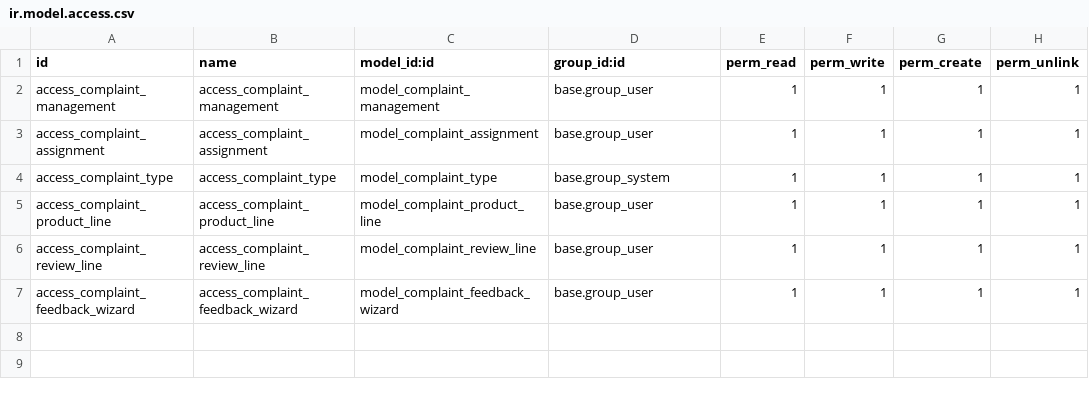
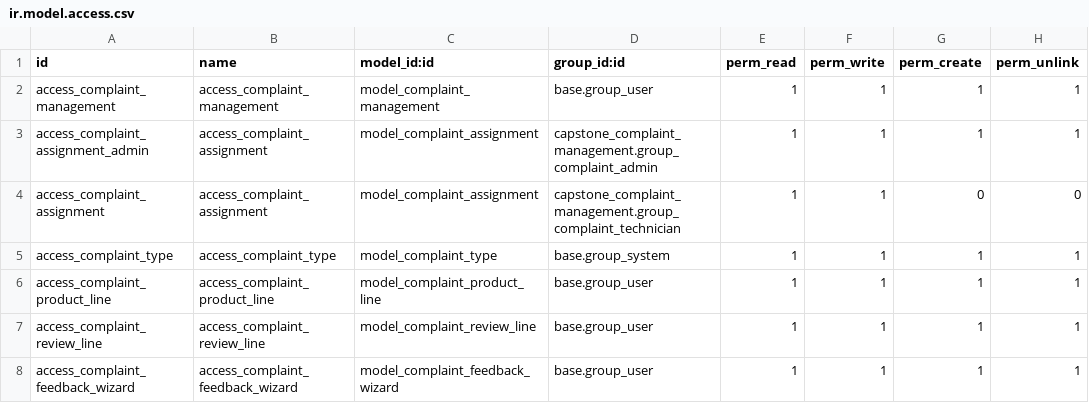
Before and after one commit to asif-asi-dev/capstone, a CSV file: custom-addons/capstone_complaint_management/security/ir.model.access.csv, drawn as a sheet.

Commit message:
TASK/68896[IMP] capstone_complaint_management: added some security groups and modified context

```diff
--- a/custom-addons/capstone_complaint_management/security/ir.model.access.csv
+++ b/custom-addons/capstone_complaint_management/security/ir.model.access.csv
@@ -2,3 +2,4 @@ id,name,model_id:id,group_id:id,perm_read,perm_write,perm_create,perm_unlink
 access_complaint_management,access_complaint_management,model_complaint_management,base.group_user,1,1,1,1
-access_complaint_assignment,access_complaint_assignment,model_complaint_assignment,base.group_user,1,1,1,1
+access_complaint_assignment_admin,access_complaint_assignment,model_complaint_assignment,capstone_complaint_management.group_complaint_admin,1,1,1,1
+access_complaint_assignment,access_complaint_assignment,model_complaint_assignment,capstone_complaint_management.group_complaint_technician,1,1,0,0
 access_complaint_type,access_complaint_type,model_complaint_type,base.group_system,1,1,1,1
```
Also changed, not shown: 2 other files.
